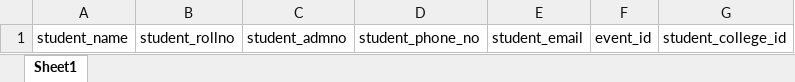
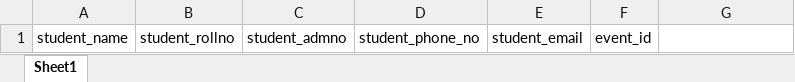
Before and after one commit to Logix-Space-Technologies/LinkUrCodes-Event-App-FrontEnd, an Excel workbook: src/components/Student_details.xlsx, sheet Sheet1, drawn as a sheet; values as stored, in another font and other column widths than the file's, no borders; the diff names each change by its address in the sheet, - before the commit and + after, or states it on an @@ line.

```diff
--- a/src/components/Student_details.xlsx (sheet Sheet1)
+++ b/src/components/Student_details.xlsx (sheet Sheet1)
-G1: student_college_id
+G1: (empty)
```
Also changed, not shown: 9 other files.
